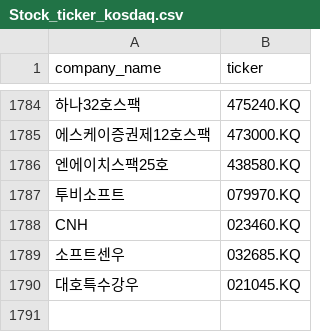
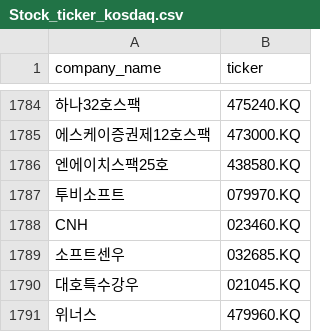
Before and after one commit to Bonitabueno/Finance_Infomation_Management, a CSV file: Stock_ticker_kosdaq.csv, drawn as a sheet; only a part is shown, gaps mark what is left out; the diff names each change by its address in the sheet, - before the commit and + after, or states it on an @@ line.

Commit message:
Update Stock_ticker_kosdaq.csv

```diff
--- a/Stock_ticker_kosdaq.csv
+++ b/Stock_ticker_kosdaq.csv
+row 1791: 위너스 | 479960.KQ
```
